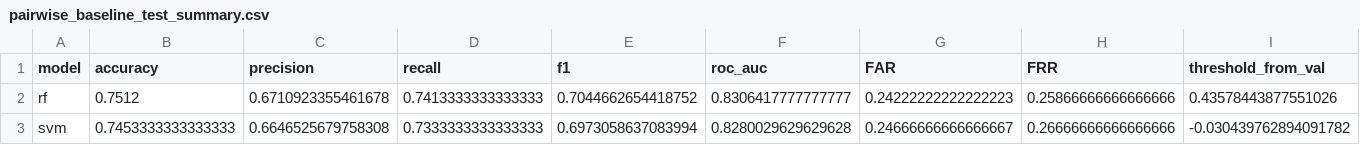
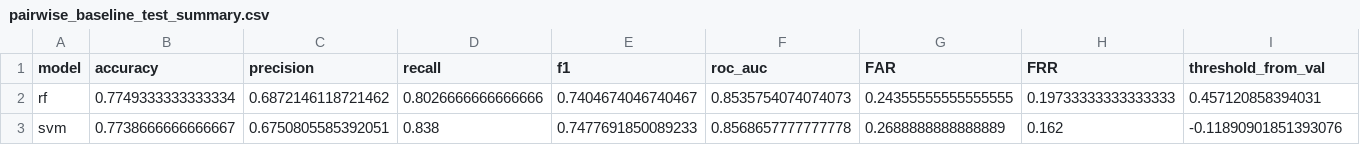
Before and after one commit to minhkoytech/Do_an_tot_nghiep, a CSV file: results/tables/pairwise_baseline_test_summary.csv, drawn as a sheet.

```diff
--- a/results/tables/pairwise_baseline_test_summary.csv
+++ b/results/tables/pairwise_baseline_test_summary.csv
@@ -1,3 +1,3 @@
 model,accuracy,precision,recall,f1,roc_auc,FAR,FRR,threshold_from_val
-rf,0.7512,0.6710923355461678,0.7413333333333333,0.7044662654418752,0.8306417777777777,0.24222222222222223,0.25866666666666666,0.43578443877551026
-svm,0.7453333333333333,0.6646525679758308,0.7333333333333333,0.6973058637083994,0.8280029629629628,0.24666666666666667,0.26666666666666666,-0.030439762894091782
+rf,0.7749333333333334,0.6872146118721462,0.8026666666666666,0.7404674046740467,0.8535754074074073,0.24355555555555555,0.19733333333333333,0.457120858394031
+svm,0.7738666666666667,0.6750805585392051,0.838,0.7477691850089233,0.8568657777777778,0.2688888888888889,0.162,-0.11890901851393076
```
Also changed, not shown: data/processed/features.csv, results/tables/final_model_comparison.csv, 40 other files.
